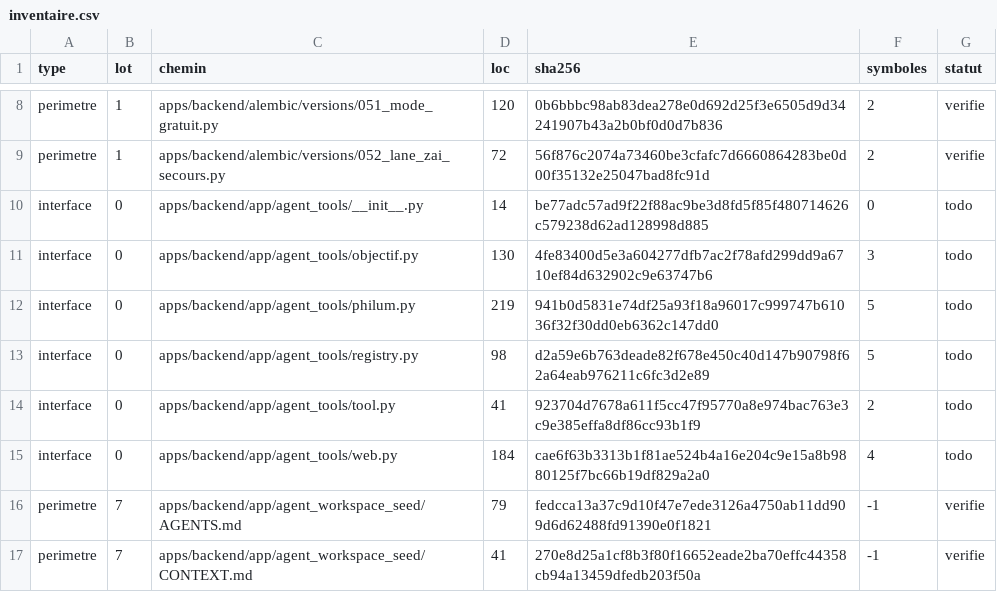
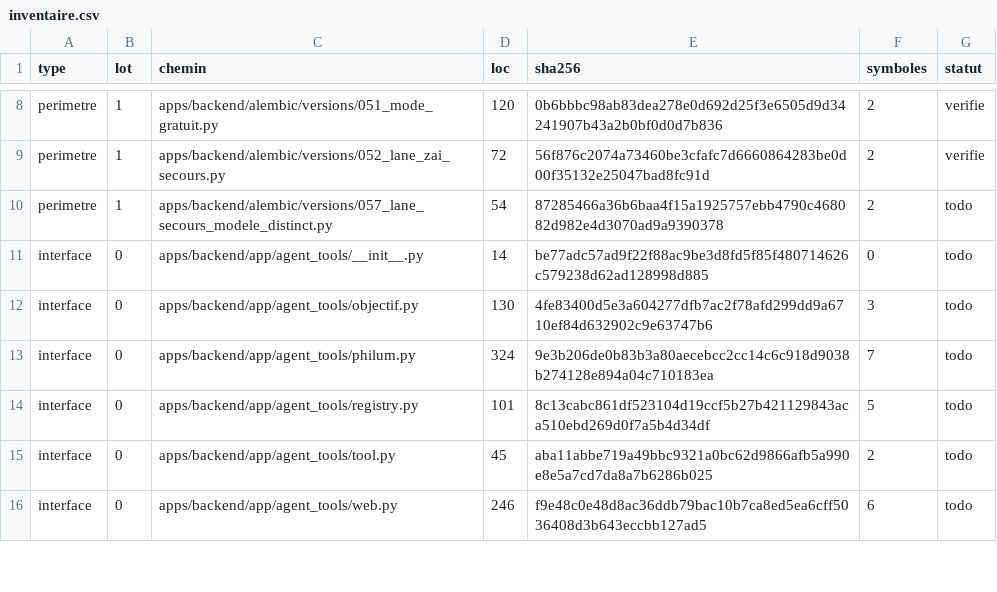
Before and after one commit to Mathias-PP/filum, a CSV file: agent/audit/_core/inventaire.csv, drawn as a sheet; only a part is shown, gaps mark what is left out; the diff covers the shown part only.

```diff
--- a/agent/audit/_core/inventaire.csv
+++ b/agent/audit/_core/inventaire.csv
@@ -9,9 +9,8 @@ perimetre,1,apps/backend/alembic/versions/051_mode_gratuit.py,120,0b6bbbc98ab83d
 perimetre,1,apps/backend/alembic/versions/052_lane_zai_secours.py,72,56f876c2074a73460be3cfafc7d6660864283be0d00f35132e25047bad8fc91d,2,verifie
+perimetre,1,apps/backend/alembic/versions/057_lane_secours_modele_distinct.py,54,87285466a36b6baa4f15a1925757ebb4790c468082d982e4d3070ad9a9390378,2,todo
 interface,0,apps/backend/app/agent_tools/__init__.py,14,be77adc57ad9f22f88ac9be3d8fd5f85f480714626c579238d62ad128998d885,0,todo
 interface,0,apps/backend/app/agent_tools/objectif.py,130,4fe83400d5e3a604277dfb7ac2f78afd299dd9a6710ef84d632902c9e63747b6,3,todo
-interface,0,apps/backend/app/agent_tools/philum.py,219,941b0d5831e74df25a93f18a96017c999747b61036f32f30dd0eb6362c147dd0,5,todo
-interface,0,apps/backend/app/agent_tools/registry.py,98,d2a59e6b763deade82f678e450c40d147b90798f62a64eab976211c6fc3d2e89,5,todo
-interface,0,apps/backend/app/agent_tools/tool.py,41,923704d7678a611f5cc47f95770a8e974bac763e3c9e385effa8df86cc93b1f9,2,todo
-interface,0,apps/backend/app/agent_tools/web.py,184,cae6f63b3313b1f81ae524b4a16e204c9e15a8b9880125f7bc66b19df829a2a0,4,todo
-perimetre,7,apps/backend/app/agent_workspace_seed/AGENTS.md,79,fedcca13a37c9d10f47e7ede3126a4750ab11dd909d6d62488fd91390e0f1821,-1,verifie
-perimetre,7,apps/backend/app/agent_workspace_seed/CONTEXT.md,41,270e8d25a1cf8b3f80f16652eade2ba70effc44358cb94a13459dfedb203f50a,-1,verifie
+interface,0,apps/backend/app/agent_tools/philum.py,324,9e3b206de0b83b3a80aecebcc2cc14c6c918d9038b274128e894a04c710183ea,7,todo
+interface,0,apps/backend/app/agent_tools/registry.py,101,8c13cabc861df523104d19ccf5b27b421129843aca510ebd269d0f7a5b4d34df,5,todo
+interface,0,apps/backend/app/agent_tools/tool.py,45,aba11abbe719a49bbc9321a0bc62d9866afb5a990e8e5a7cd7da8a7b6286b025,2,todo
+interface,0,apps/backend/app/agent_tools/web.py,246,f9e48c0e48d8ac36ddb79bac10b7ca8ed5ea6cff5036408d3b643eccbb127ad5,6,todo
```
Also changed, not shown: 2 added rows, 1 removed row, 5 moved rows and 102 edited cells elsewhere in this file, 6 other files.
